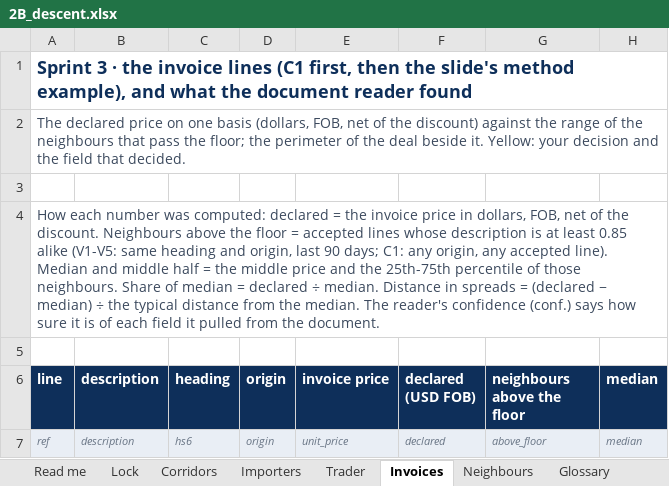
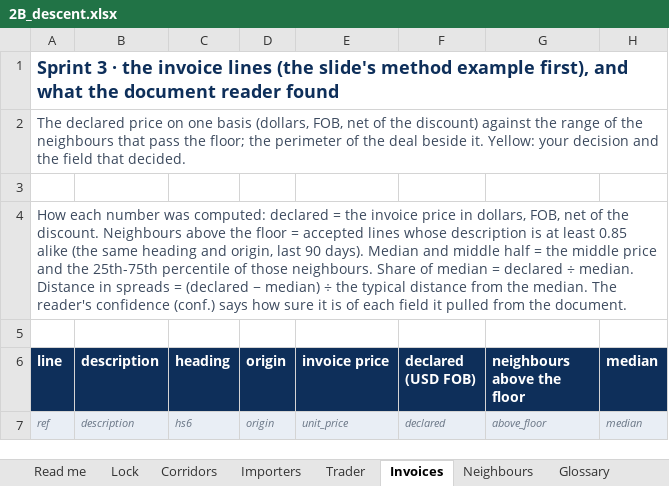
Before and after one commit to FrancoisChastel/CustomsWorkshopNotebooks, an Excel workbook: data/2B_descent.xlsx, sheet Invoices, drawn as a sheet; only a part is shown; values as stored, in another font and other column widths than the file's, no borders; the diff covers the shown part only; the diff names each change by its address in the sheet, - before the commit and + after, or states it on an @@ line.

```diff
--- a/data/2B_descent.xlsx (sheet Invoices)
+++ b/data/2B_descent.xlsx (sheet Invoices)
-A1 (line): …invoice lines (C1 first, then the slide's method example), and what…
+A1 (line): …invoice lines (the slide's method example first), and what…
-A4 (line): …0.85 alike (V1-V5: same heading and origin, last 90 days; C1: any origin, any accepted line). Median and…
+A4 (line): …0.85 alike (the same heading and origin, last 90 days). Median and…
```
Also changed, not shown: 1 removed row and 5 edited cells elsewhere in this sheet, sheet Importers, sheet Neighbours, sheet Trader, sheet Read me, 50 other files.
